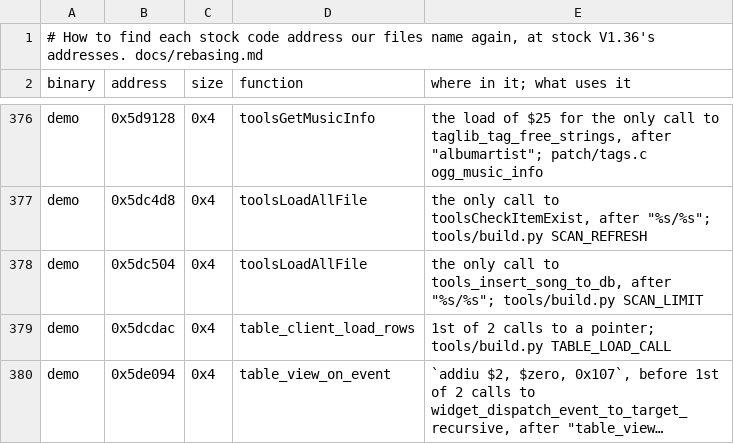
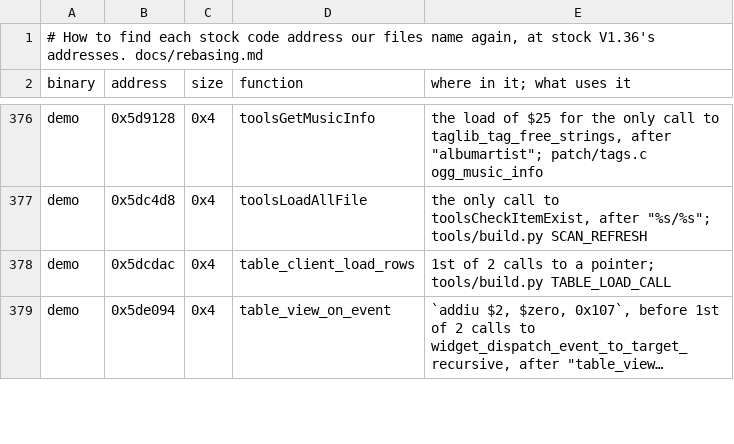
Before and after one commit to Zoezo01/q2-pod-zh, a TSV file: tools/stock_sites.tsv, drawn as a sheet; only a part is shown, gaps mark what is left out; long unchanged cells end in …; the diff names each change by its address in the sheet, - before the commit and + after, or states it on an @@ line.

```diff
--- a/tools/stock_sites.tsv
+++ b/tools/stock_sites.tsv
-row 378: demo | 0x5dc504 | 0x4 | toolsLoadAllFile | the only call to tools_insert_song_to_db, after "%s/%s"; tools/build.py SCAN_LIMIT
```
Also changed, not shown: 7 other files.
